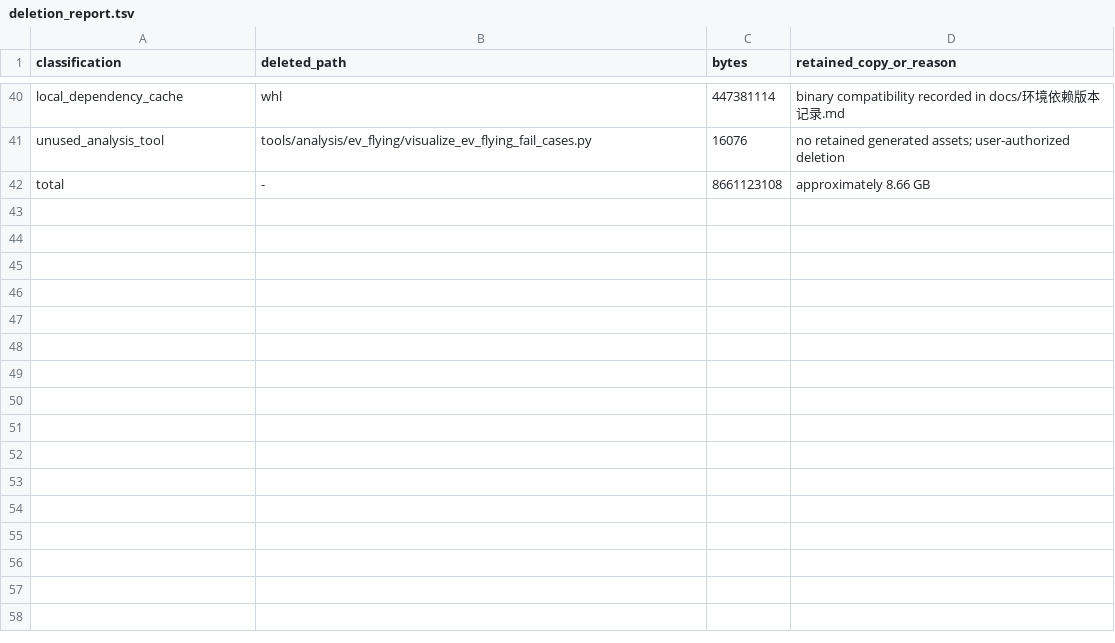
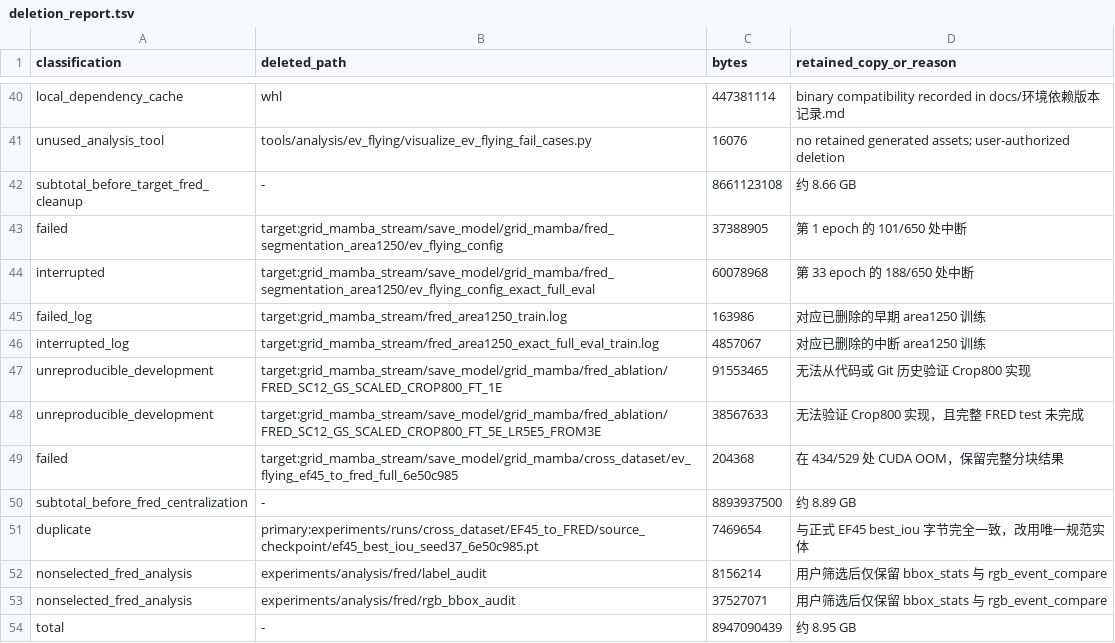
Before and after one commit to Jws032/Grid-Mamba, a TSV file: experiments/registry/deletion_report.tsv, drawn as a sheet; only a part is shown, gaps mark what is left out.

```diff
--- a/experiments/registry/deletion_report.tsv
+++ b/experiments/registry/deletion_report.tsv
@@ -41,2 +41,14 @@ local_dependency_cache	whl	447381114	binary compatibility recorded in docs/环
 unused_analysis_tool	tools/analysis/ev_flying/visualize_ev_flying_fail_cases.py	16076	no retained generated assets; user-authorized deletion
-total	-	8661123108	approximately 8.66 GB
+subtotal_before_target_fred_cleanup	-	8661123108	约 8.66 GB
+failed	target:grid_mamba_stream/save_model/grid_mamba/fred_segmentation_area1250/ev_flying_config	37388905	第 1 epoch 的 101/650 处中断
+interrupted	target:grid_mamba_stream/save_model/grid_mamba/fred_segmentation_area1250/ev_flying_config_exact_full_eval	60078968	第 33 epoch 的 188/650 处中断
+failed_log	target:grid_mamba_stream/fred_area1250_train.log	163986	对应已删除的早期 area1250 训练
+interrupted_log	target:grid_mamba_stream/fred_area1250_exact_full_eval_train.log	4857067	对应已删除的中断 area1250 训练
+unreproducible_development	target:grid_mamba_stream/save_model/grid_mamba/fred_ablation/FRED_SC12_GS_SCALED_CROP800_FT_1E	91553465	无法从代码或 Git 历史验证 Crop800 实现
+unreproducible_development	target:grid_mamba_stream/save_model/grid_mamba/fred_ablation/FRED_SC12_GS_SCALED_CROP800_FT_5E_LR5E5_FROM3E	38567633	无法验证 Crop800 实现，且完整 FRED test 未完成
+failed	target:grid_mamba_stream/save_model/grid_mamba/cross_dataset/ev_flying_ef45_to_fred_full_6e50c985	204368	在 434/529 处 CUDA OOM，保留完整分块结果
+subtotal_before_fred_centralization	-	8893937500	约 8.89 GB
+duplicate	primary:experiments/runs/cross_dataset/EF45_to_FRED/source_checkpoint/ef45_best_iou_seed37_6e50c985.pt	7469654	与正式 EF45 best_iou 字节完全一致，改用唯一规范实体
+nonselected_fred_analysis	experiments/analysis/fred/label_audit	8156214	用户筛选后仅保留 bbox_stats 与 rgb_event_compare
+nonselected_fred_analysis	experiments/analysis/fred/rgb_bbox_audit	37527071	用户筛选后仅保留 bbox_stats 与 rgb_event_compare
+total	-	8947090439	约 8.95 GB
```
Also changed, not shown: experiments/registry/migration_manifest.tsv, 34 other files.
